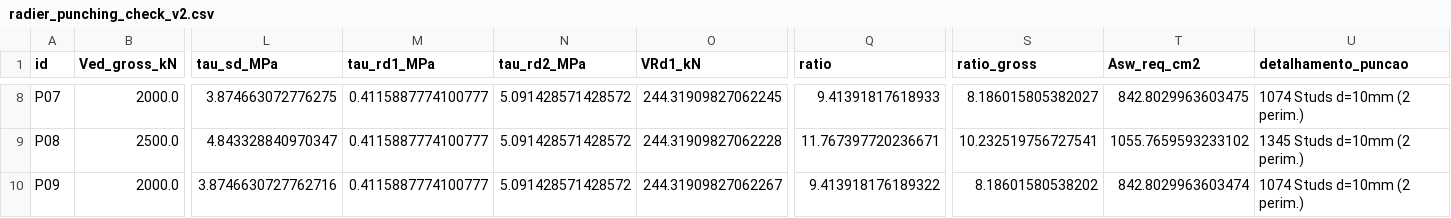
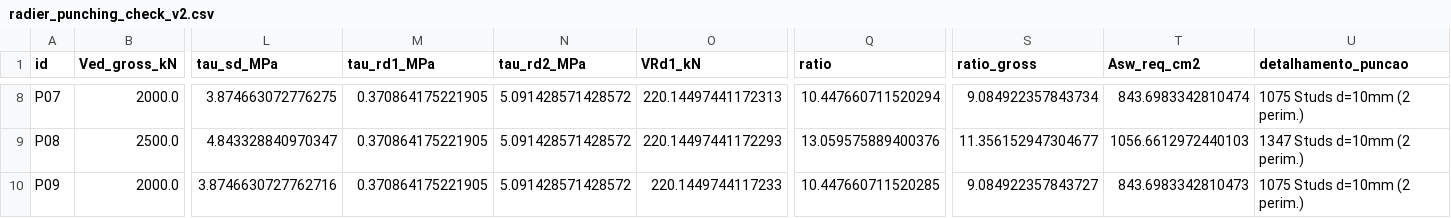
Before and after one commit to elycbarros/MEF_STRUCTURE, a CSV file: mef_engine/output_lajes_test/radier_punching_check_v2.csv, drawn as a sheet; only a part is shown, gaps mark what is left out; the diff covers the shown part only; the diff names each change by its address in the sheet, - before the commit and + after, or states it on an @@ line.

```diff
--- a/mef_engine/output_lajes_test/radier_punching_check_v2.csv
+++ b/mef_engine/output_lajes_test/radier_punching_check_v2.csv
-M8:M10 (tau_rd1_MPa): 0.4115887774100777
+M8:M10 (tau_rd1_MPa): 0.370864175221905
-O8 (VRd1_kN): 244.31909827062245
+O8 (VRd1_kN): 220.14497441172313
-Q8 (ratio): 9.41391817618933
+Q8 (ratio): 10.447660711520294
-S8 (ratio_gross): 8.186015805382027
+S8 (ratio_gross): 9.084922357843734
-T8 (Asw_req_cm2): 842.8029963603475
+T8 (Asw_req_cm2): 843.6983342810474
-U8 (detalhamento_puncao): 1074 Studs d=10mm (2 perim.)
+U8 (detalhamento_puncao): 1075 Studs d=10mm (2 perim.)
-O9 (VRd1_kN): 244.31909827062228
+O9 (VRd1_kN): 220.14497441172293
-Q9 (ratio): 11.767397720236671
+Q9 (ratio): 13.059575889400376
-S9 (ratio_gross): 10.232519756727541
+S9 (ratio_gross): 11.356152947304677
-T9 (Asw_req_cm2): 1055.7659593233102
+T9 (Asw_req_cm2): 1056.6612972440103
-U9 (detalhamento_puncao): 1345 Studs d=10mm (2 perim.)
+U9 (detalhamento_puncao): 1347 Studs d=10mm (2 perim.)
-O10 (VRd1_kN): 244.31909827062267
+O10 (VRd1_kN): 220.1449744117233
-Q10 (ratio): 9.413918176189322
+Q10 (ratio): 10.447660711520285
-S10 (ratio_gross): 8.18601580538202
+S10 (ratio_gross): 9.084922357843727
-T10 (Asw_req_cm2): 842.8029963603474
+T10 (Asw_req_cm2): 843.6983342810473
-U10 (detalhamento_puncao): 1074 Studs d=10mm (2 perim.)
+U10 (detalhamento_puncao): 1075 Studs d=10mm (2 perim.)
```
Also changed, not shown: 36 edited cells elsewhere in this file, mef_engine/output_lajes_test/radier_design_elements_elu.csv, mef_engine/output_lajes_test/radier_v2_elements.csv, 48 other files.
